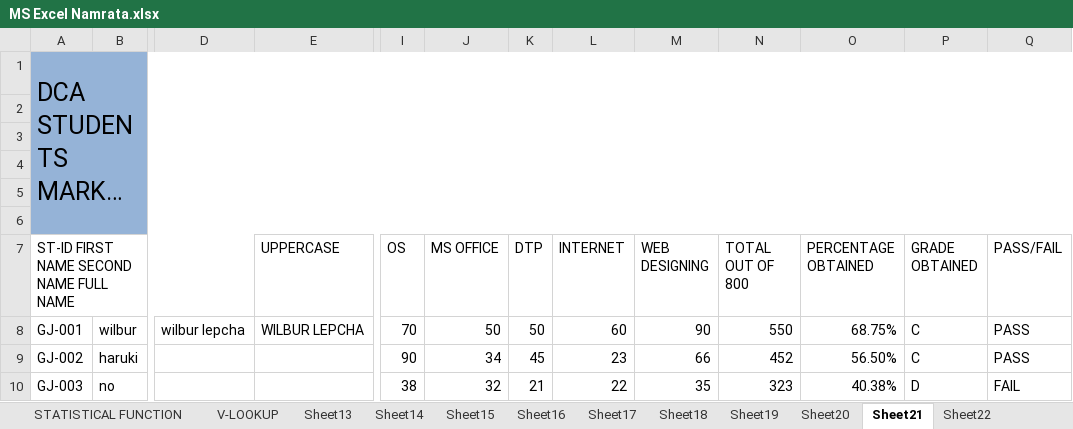
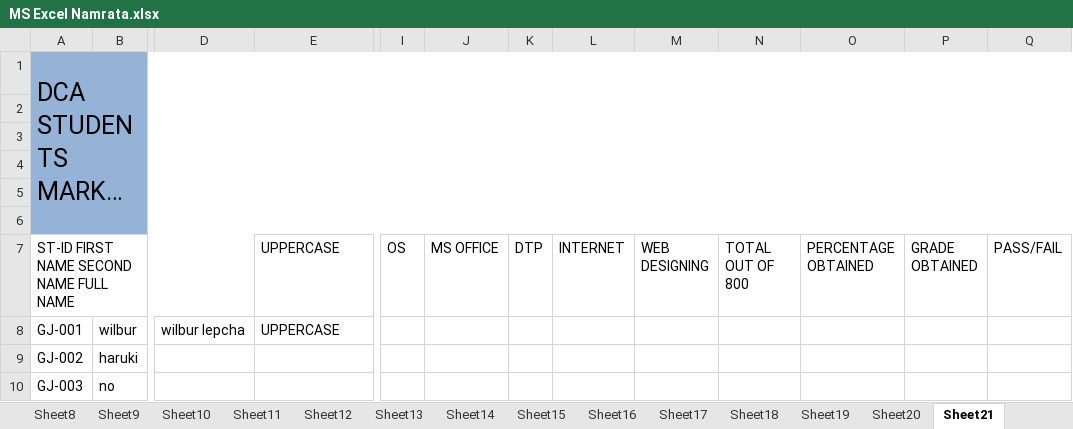
Before and after one commit to namratachettri/For-presentation, an Excel workbook: MS Excel Namrata.xlsx, sheet Sheet21, drawn as a sheet; only a part is shown, gaps mark what is left out; long unchanged cells end in …; values as stored, in another font and other column widths than the file's, no borders; charts and pictures not drawn; the diff names each change by its address in the sheet, - before the commit and + after, or states it on an @@ line.

Commit message:
Add files via upload

```diff
--- a/MS Excel Namrata.xlsx (sheet Sheet21)
+++ b/MS Excel Namrata.xlsx (sheet Sheet21)
-sheet tab: STATISTICAL FUNCTION
+sheet tab: Sheet11
-sheet tab: V-LOOKUP
+sheet tab: Sheet12
-sheet tab: Sheet22
-E8 (UPPERCASE): WILBUR LEPCHA
+E8 (UPPERCASE): UPPERCASE
-I8 (OS): 70
+I8 (OS): (empty)
-J8 (MS OFFICE): 50
+J8 (MS OFFICE): (empty)
-K8 (DTP): 50
+K8 (DTP): (empty)
-L8 (INTERNET): 60
+L8 (INTERNET): (empty)
-M8 (WEB DESIGNING): 90
+M8 (WEB DESIGNING): (empty)
-N8 (TOTAL OUT OF 800): 550
+N8 (TOTAL OUT OF 800): (empty)
-O8 (PERCENTAGE OBTAINED): 68.75%
+O8 (PERCENTAGE OBTAINED): (empty)
-P8:P9 (GRADE OBTAINED): C
+P8:P9 (GRADE OBTAINED): (empty)
-Q8:Q9 (PASS/FAIL): PASS
+Q8:Q9 (PASS/FAIL): (empty)
-I9 (OS): 90
+I9 (OS): (empty)
-J9 (MS OFFICE): 34
+J9 (MS OFFICE): (empty)
-K9 (DTP): 45
+K9 (DTP): (empty)
-L9 (INTERNET): 23
+L9 (INTERNET): (empty)
-M9 (WEB DESIGNING): 66
+M9 (WEB DESIGNING): (empty)
-N9 (TOTAL OUT OF 800): 452
+N9 (TOTAL OUT OF 800): (empty)
-O9 (PERCENTAGE OBTAINED): 56.50%
+O9 (PERCENTAGE OBTAINED): (empty)
-I10 (OS): 38
+I10 (OS): (empty)
-J10 (MS OFFICE): 32
+J10 (MS OFFICE): (empty)
-K10 (DTP): 21
+K10 (DTP): (empty)
-L10 (INTERNET): 22
+L10 (INTERNET): (empty)
-M10 (WEB DESIGNING): 35
+M10 (WEB DESIGNING): (empty)
-N10 (TOTAL OUT OF 800): 323
+N10 (TOTAL OUT OF 800): (empty)
-O10 (PERCENTAGE OBTAINED): 40.38%
+O10 (PERCENTAGE OBTAINED): (empty)
-P10 (GRADE OBTAINED): D
+P10 (GRADE OBTAINED): (empty)
-Q10 (PASS/FAIL): FAIL
+Q10 (PASS/FAIL): (empty)
```
Also changed, not shown: sheet Sheet10, sheet Sheet8, sheet Sheet11, sheet Sheet6, other sheet tabs, formulas that keep their value, charts or pictures.
